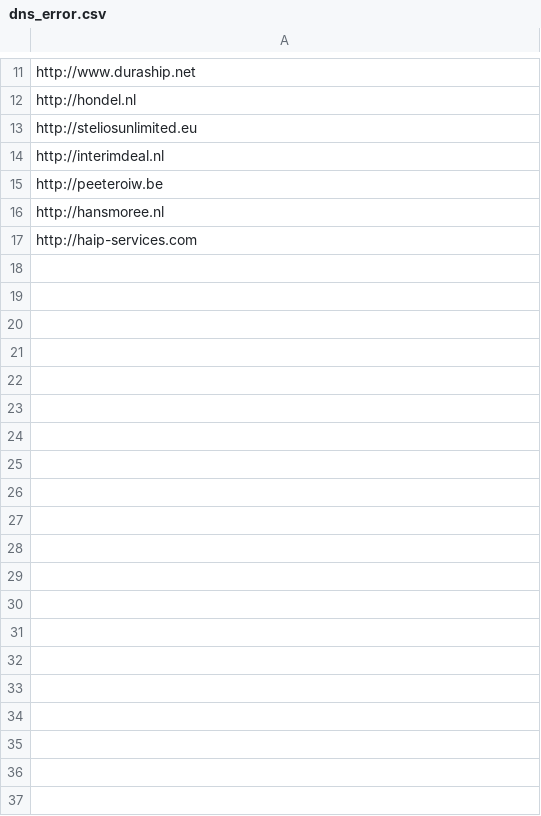
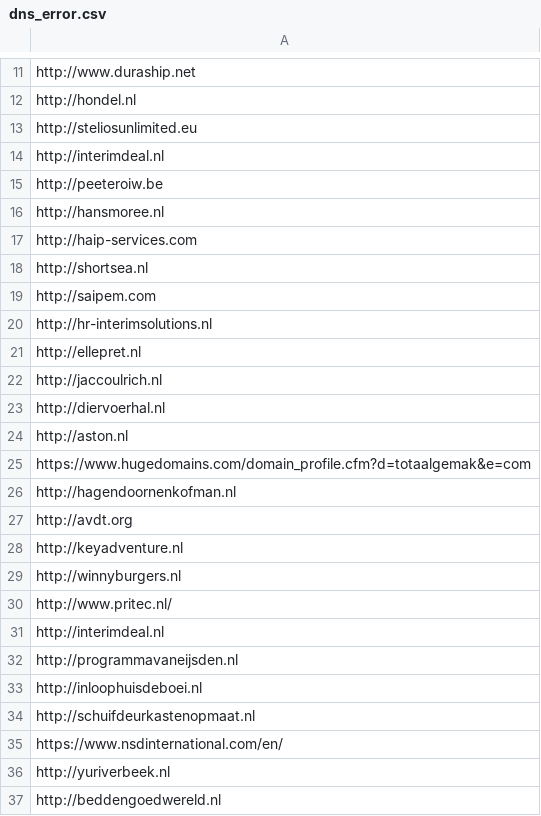
Before and after one commit to fatimesamplesolutions/scrape_phone_numbers_scrapy, a CSV file: dns_error.csv, drawn as a sheet; only a part is shown, gaps mark what is left out; the diff covers the shown part only; the diff names each change by its address in the sheet, - before the commit and + after, or states it on an @@ line.

```diff
--- a/dns_error.csv
+++ b/dns_error.csv
+row 18: http://shortsea.nl
+row 19: http://saipem.com
+row 20: http://hr-interimsolutions.nl
+row 21: http://ellepret.nl
+row 22: http://jaccoulrich.nl
+row 23: http://diervoerhal.nl
+row 24: http://aston.nl
+row 25: https://www.hugedomains.com/domain_profile.cfm?d=totaalgemak&e=com
+row 26: http://hagendoornenkofman.nl
+row 27: http://avdt.org
+row 28: http://keyadventure.nl
+row 29: http://winnyburgers.nl
+row 30: http://www.pritec.nl/
+row 31: http://interimdeal.nl
+row 32: http://programmavaneijsden.nl
+row 33: http://inloophuisdeboei.nl
+row 34: http://schuifdeurkastenopmaat.nl
+row 35: https://www.nsdinternational.com/en/
+row 36: http://yuriverbeek.nl
+row 37: http://beddengoedwereld.nl
```
Also changed, not shown: 26 added rows elsewhere in this file, working_url.csv, 2 other files.
